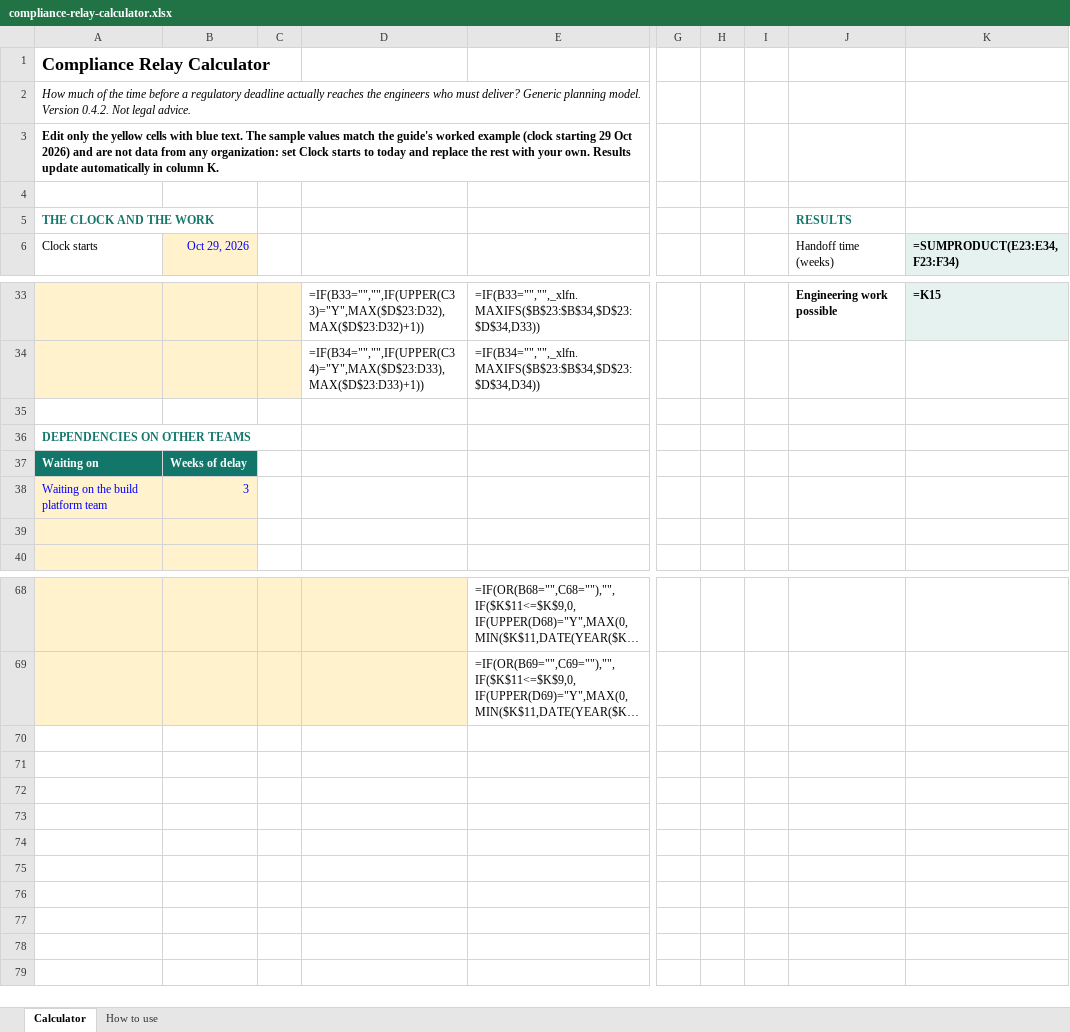
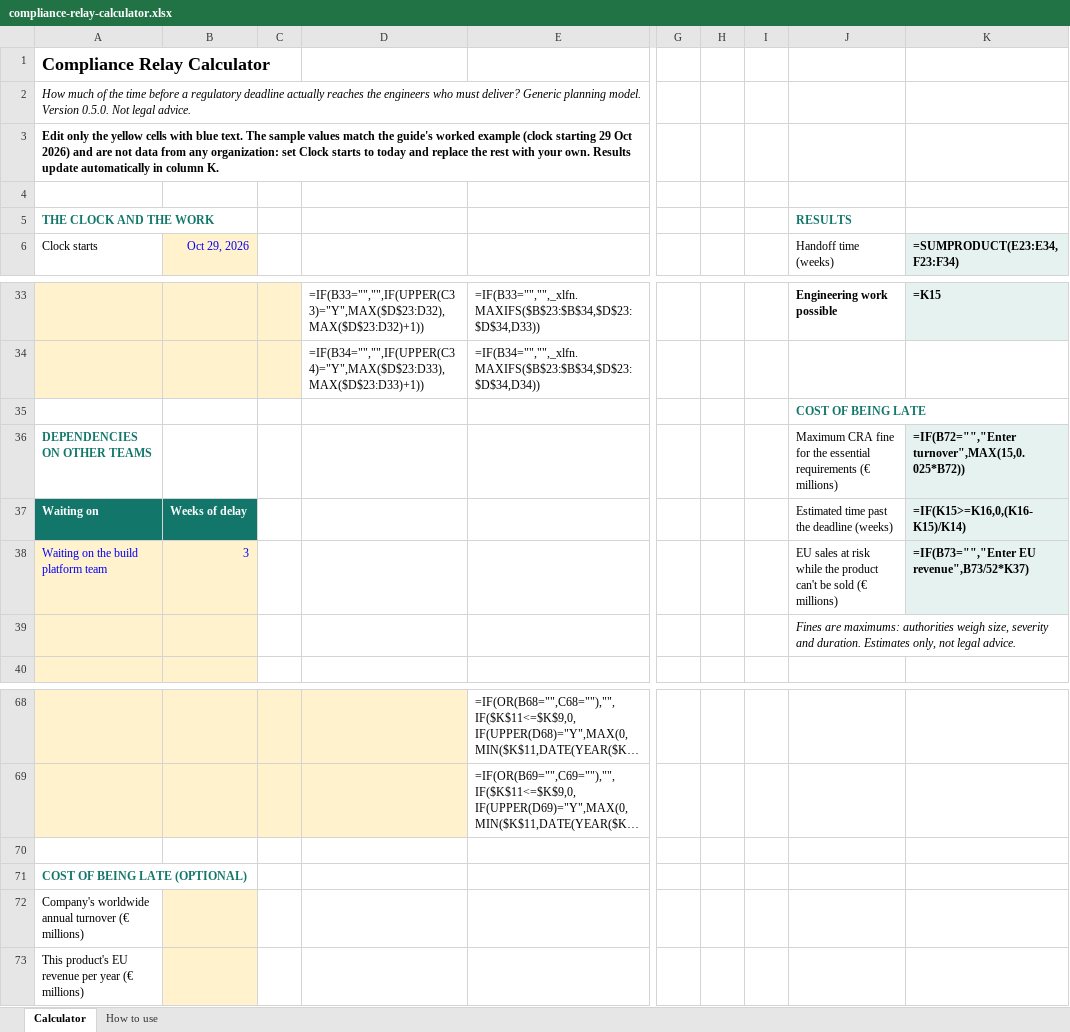
Before and after one commit to Poojarav/compliance-relay, an Excel workbook: spreadsheet/compliance-relay-calculator.xlsx, sheet Calculator, drawn as a sheet; only a part is shown, gaps mark what is left out; long unchanged cells end in …; values as stored, in another font and other column widths than the file's, no borders; formulas without a stored value are shown as written; charts and pictures not drawn; rows hold the shown columns only; the diff names each change by its address in the sheet, - before the commit and + after, or states it on an @@ line.

```diff
--- a/spreadsheet/compliance-relay-calculator.xlsx (sheet Calculator)
+++ b/spreadsheet/compliance-relay-calculator.xlsx (sheet Calculator)
-A2 (Clock starts): …model. Version 0.4.2. Not legal…
+A2 (Clock starts): …model. Version 0.5.0. Not legal…
-J35 (Handoff time (weeks)): (empty)
+J35 (Handoff time (weeks)): COST OF BEING LATE
-J36 (Handoff time (weeks)): (empty)
+J36 (Handoff time (weeks)): Maximum CRA fine for the essential requirements (€ millions)
-K36 (=SUMPRODUCT(E23:E34,F23:F34)): (empty)
+K36 (=SUMPRODUCT(E23:E34,F23:F34)): =IF(B72="","Enter turnover",MAX(15,0.025*B72))
-K36:K38 fill: none
+K36:K38 fill: #E6F2EF
-J37 (Handoff time (weeks)): (empty)
+J37 (Handoff time (weeks)): Estimated time past the deadline (weeks)
-K37 (=SUMPRODUCT(E23:E34,F23:F34)): (empty)
+K37 (=SUMPRODUCT(E23:E34,F23:F34)): =IF(K15>=K16,0,(K16-K15)/K14)
-J38 (Handoff time (weeks)): (empty)
+J38 (Handoff time (weeks)): EU sales at risk while the product can't be sold (€ millions)
-K38 (=SUMPRODUCT(E23:E34,F23:F34)): (empty)
+K38 (=SUMPRODUCT(E23:E34,F23:F34)): =IF(B73="","Enter EU revenue",B73/52*K37)
-J39 (Handoff time (weeks)): (empty)
+J39 (Handoff time (weeks)): Fines are maximums: authorities weigh size, severity and duration. Estimates only, not legal advice.
+row 70: (empty)
+row 71: COST OF BEING LATE (OPTIONAL)
+row 72: Company's worldwide annual turnover (€ millions)
+row 73: This product's EU revenue per year (€ millions)
```
Also changed, not shown: sheet How to use, charts or pictures, 8 other files.
